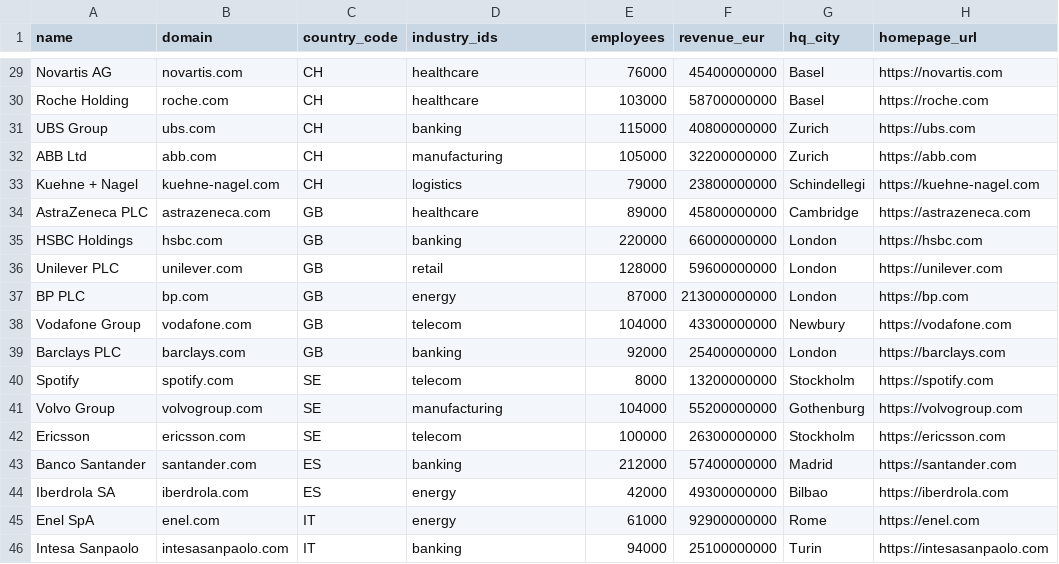
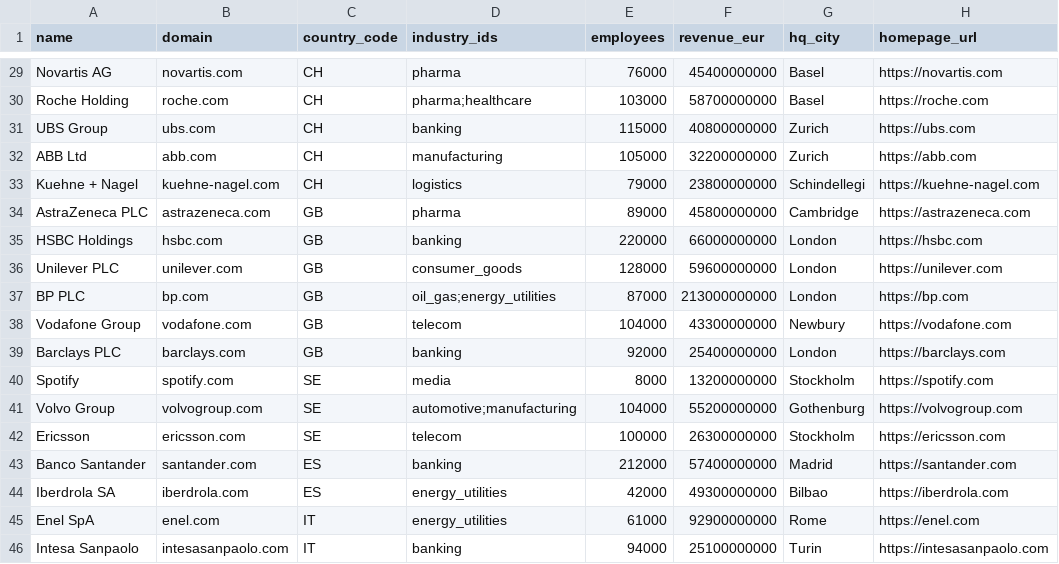
Before and after one commit to MacLovins/backend, a CSV file: seeds/demo_accounts.csv, drawn as a sheet; only a part is shown, gaps mark what is left out; the diff covers the shown part only; the diff names each change by its address in the sheet, - before the commit and + after, or states it on an @@ line.

```diff
--- a/seeds/demo_accounts.csv
+++ b/seeds/demo_accounts.csv
-D29 (industry_ids): healthcare
+D29 (industry_ids): pharma
-D30 (industry_ids): healthcare
+D30 (industry_ids): pharma;healthcare
-D34 (industry_ids): healthcare
+D34 (industry_ids): pharma
-D36 (industry_ids): retail
+D36 (industry_ids): consumer_goods
-D37 (industry_ids): energy
+D37 (industry_ids): oil_gas;energy_utilities
-D40 (industry_ids): telecom
+D40 (industry_ids): media
-D41 (industry_ids): manufacturing
+D41 (industry_ids): automotive;manufacturing
-D44:D45 (industry_ids): energy
+D44:D45 (industry_ids): energy_utilities
```
Also changed, not shown: 19 edited cells elsewhere in this file, 23 other files.
